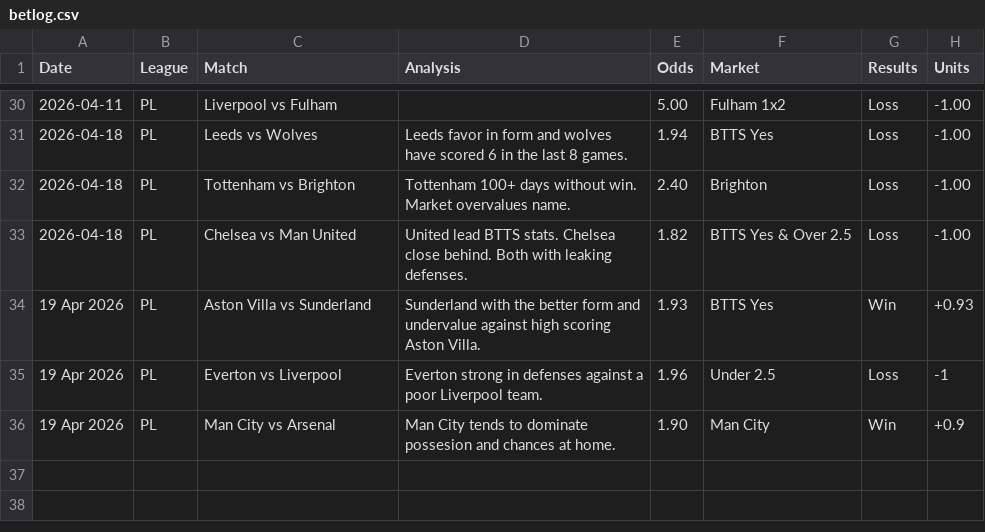
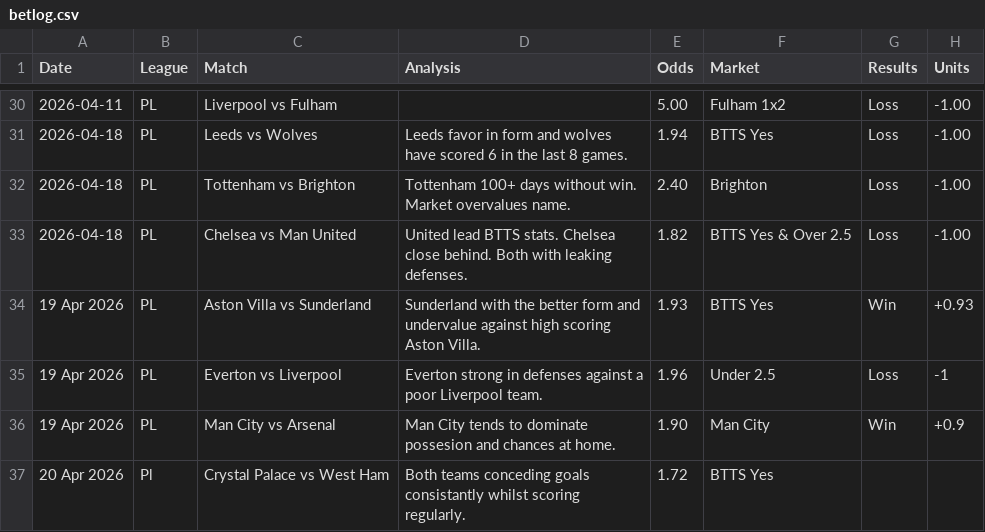
Before and after one commit to PLBETS/PLBETS.github.io, a CSV file: csv/betlog.csv, drawn as a sheet; only a part is shown, gaps mark what is left out; the diff names each change by its address in the sheet, - before the commit and + after, or states it on an @@ line.

Commit message:
Update betlog.csv

```diff
--- a/csv/betlog.csv
+++ b/csv/betlog.csv
+row 37: 20 Apr 2026 | Pl | Crystal Palace vs West Ham | Both teams conceding goals consistantly whilst scoring regularly. | 1.72 | BTTS Yes
```
